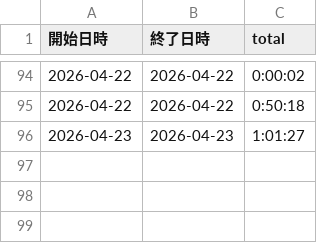
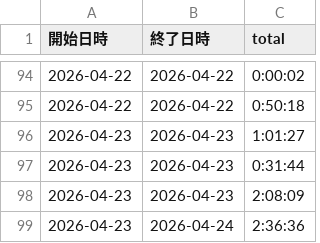
Before and after one commit to 1206-1204-777/comparison_tool, a CSV file: csv/time_2026-04.csv, drawn as a sheet; only a part is shown, gaps mark what is left out; the diff names each change by its address in the sheet, - before the commit and + after, or states it on an @@ line.

```diff
--- a/csv/time_2026-04.csv
+++ b/csv/time_2026-04.csv
+row 97: 2026-04-23 | 2026-04-23 | 0:31:44
+row 98: 2026-04-23 | 2026-04-23 | 2:08:09
+row 99: 2026-04-23 | 2026-04-24 | 2:36:36
```
Also changed, not shown: 10 other files.
